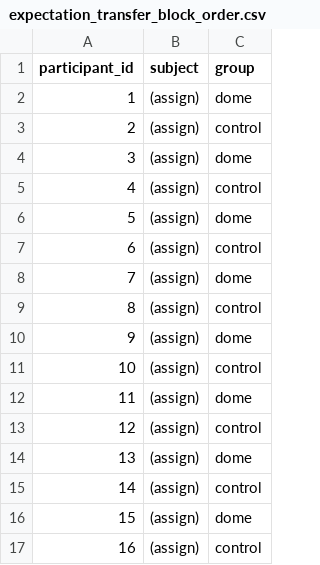
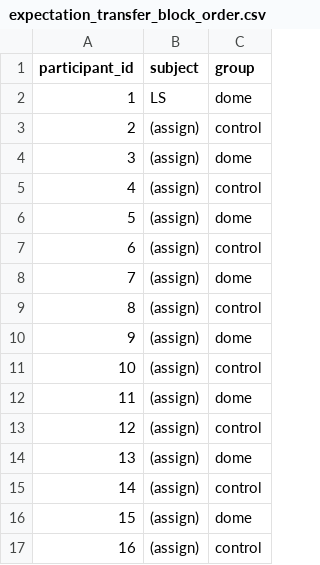
Before and after one commit to pfriedrich-hub/hrtf_relearning, a CSV file: hrtf_relearning/experiment/protocols/documentation/expectation_transfer_block_order.csv, drawn as a sheet.

Commit message:
work on edge shift implement protocols for expectation transfer edge and notch shift + edge only

```diff
--- a/hrtf_relearning/experiment/protocols/documentation/expectation_transfer_block_order.csv
+++ b/hrtf_relearning/experiment/protocols/documentation/expectation_transfer_block_order.csv
@@ -1,3 +1,3 @@
 participant_id,subject,group
-1,(assign),dome
+1,LS,dome
 2,(assign),control
```
Also changed, not shown: 31 other files.
